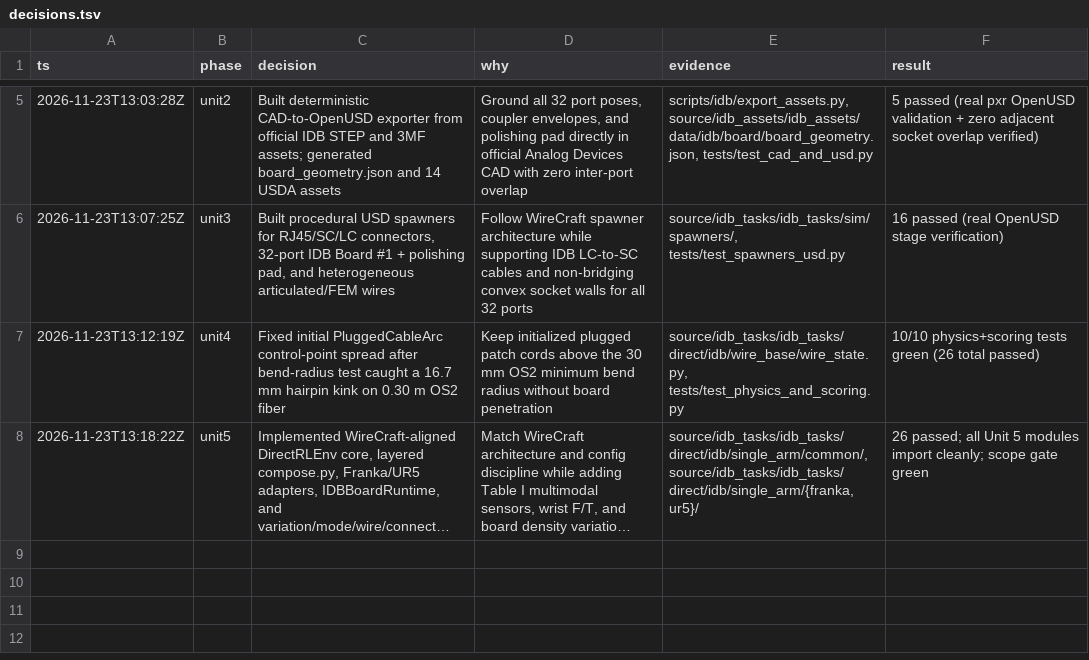
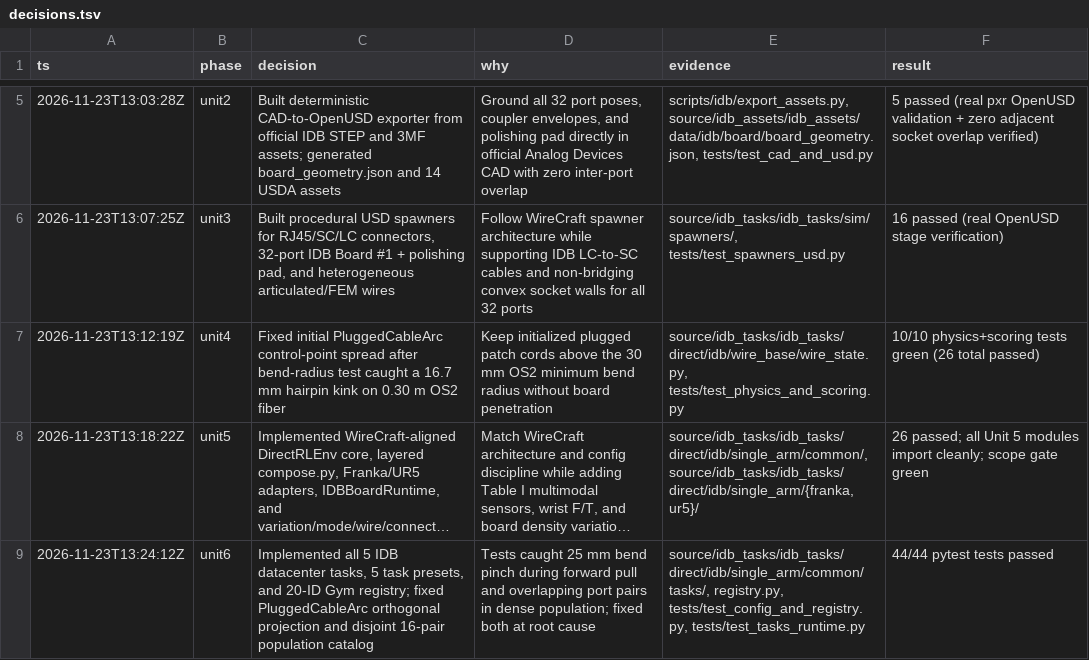
Before and after one commit to vyomakesh0728/industrial_dex, a TSV file: decisions.tsv, drawn as a sheet; only a part is shown, gaps mark what is left out; long unchanged cells end in …; the diff names each change by its address in the sheet, - before the commit and + after, or states it on an @@ line.

Commit message:
Add all 5 modular IDB datacenter tasks, presets, and 20-ID Gymnasium registry

```diff
--- a/decisions.tsv
+++ b/decisions.tsv
+row 9: 2026-11-23T13:24:12Z | unit6 | Implemented all 5 IDB datacenter tasks, 5 task presets, and 20-ID Gym registry; fixed PluggedCableArc orthogonal projection and disjoint 16-pair population catalog | Tests caught 25 mm bend pinch during forward pull and overlapping port pairs in dense population; fixed both at root cause | source/idb_tasks/idb_tasks/direct/idb/single_arm/common/tasks/, registry.py, tests/test_config_and_registry.py, tests/test_tasks_runtime.py | 44/44 pytest tests passed
```
Also changed, not shown: 18 other files.
